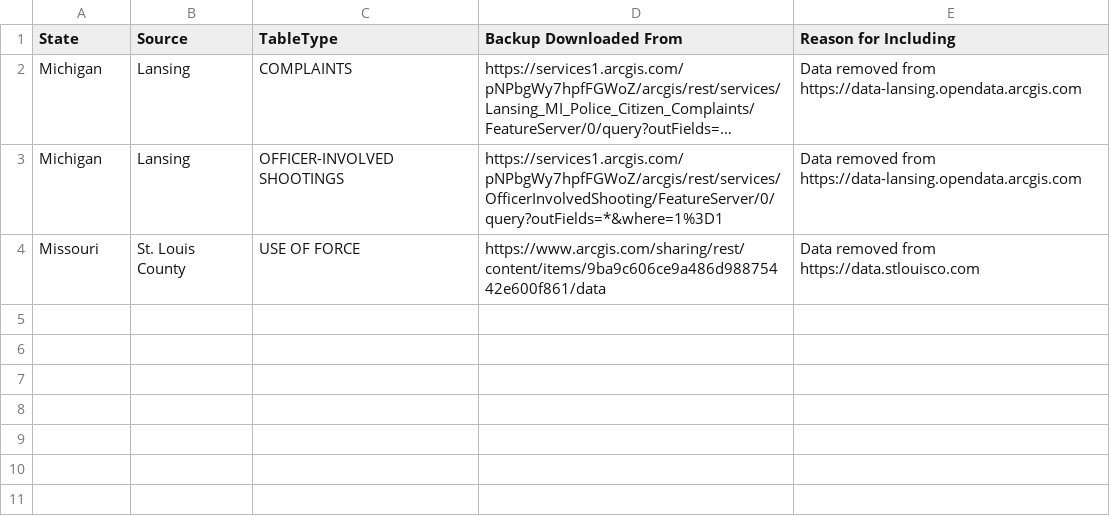
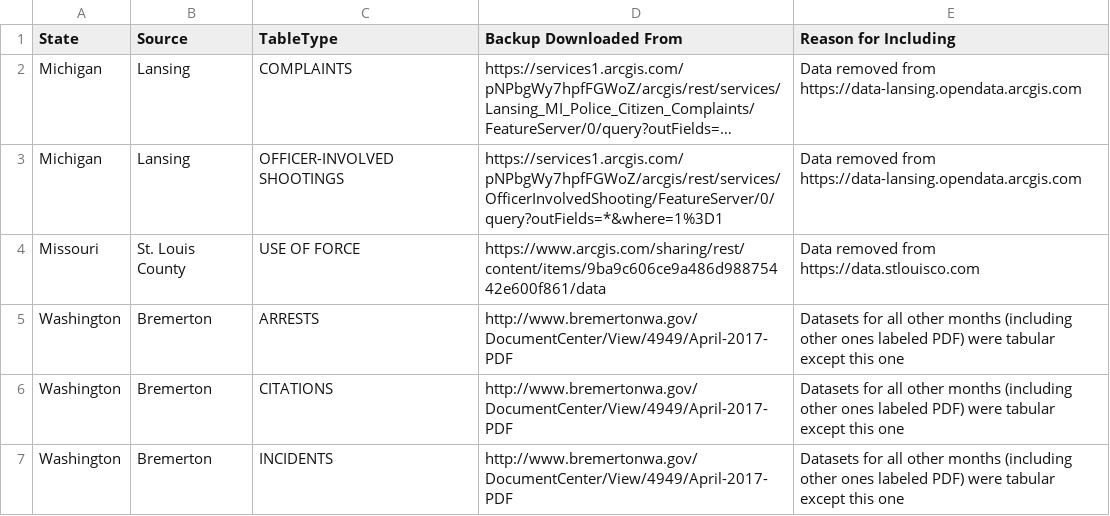
Before and after one commit to openpolicedata/datasets, a CSV file: data/datasets.csv, drawn as a sheet; long unchanged cells end in ….

Commit message:
Adding Bremerton data

```diff
--- a/data/datasets.csv
+++ b/data/datasets.csv
@@ -4 +4,4 @@ Michigan, Lansing, OFFICER-INVOLVED SHOOTINGS, https://services1.arcgis.com/pNPb
 Missouri, St. Louis County, USE OF FORCE, https://www.arcgis.com/sharing/rest/content/items/9ba9c606ce9a486d98875442e600f861/data, Data removed from https://data.stlouisco.com
+Washington, Bremerton, ARRESTS, http://www.bremertonwa.gov/DocumentCenter/View/4949/April-2017-PDF, Datasets for all other months (including other ones labeled PDF) were tabular except this one
+Washington, Bremerton, CITATIONS, http://www.bremertonwa.gov/DocumentCenter/View/4949/April-2017-PDF, Datasets for all other months (including other ones labeled PDF) were tabular except this one
+Washington, Bremerton, INCIDENTS, http://www.bremertonwa.gov/DocumentCenter/View/4949/April-2017-PDF, Datasets for all other months (including other ones labeled PDF) were tabular except this one
```
Also changed, not shown: 5 other files.
